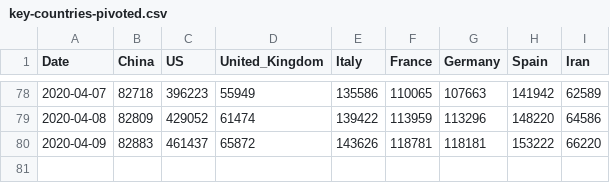
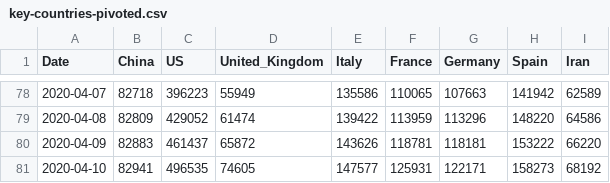
Before and after one commit to tomo-one/COVID-19-Statistics, a CSV file: data/key-countries-pivoted.csv, drawn as a sheet; only a part is shown, gaps mark what is left out; the diff names each change by its address in the sheet, - before the commit and + after, or states it on an @@ line.

```diff
--- a/data/key-countries-pivoted.csv
+++ b/data/key-countries-pivoted.csv
+row 81: 2020-04-10 | 82941 | 496535 | 74605 | 147577 | 125931 | 122171 | 158273 | 68192
```
Also changed, not shown: data/worldwide-aggregated.csv, 5 other files.
